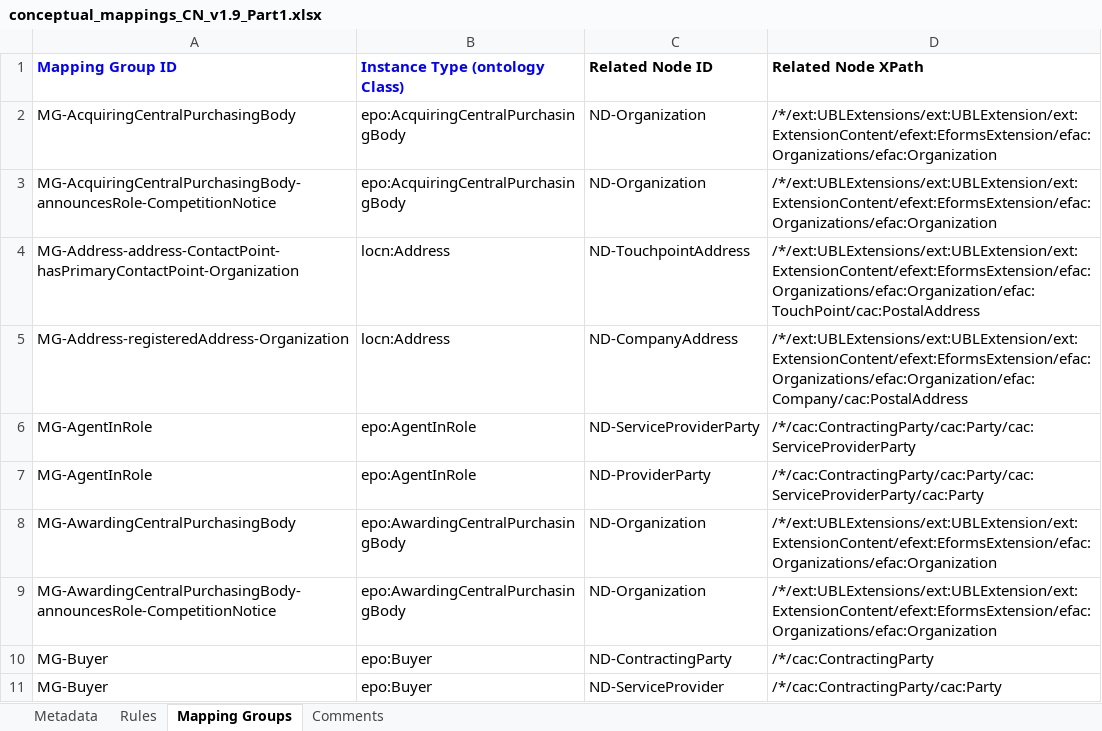
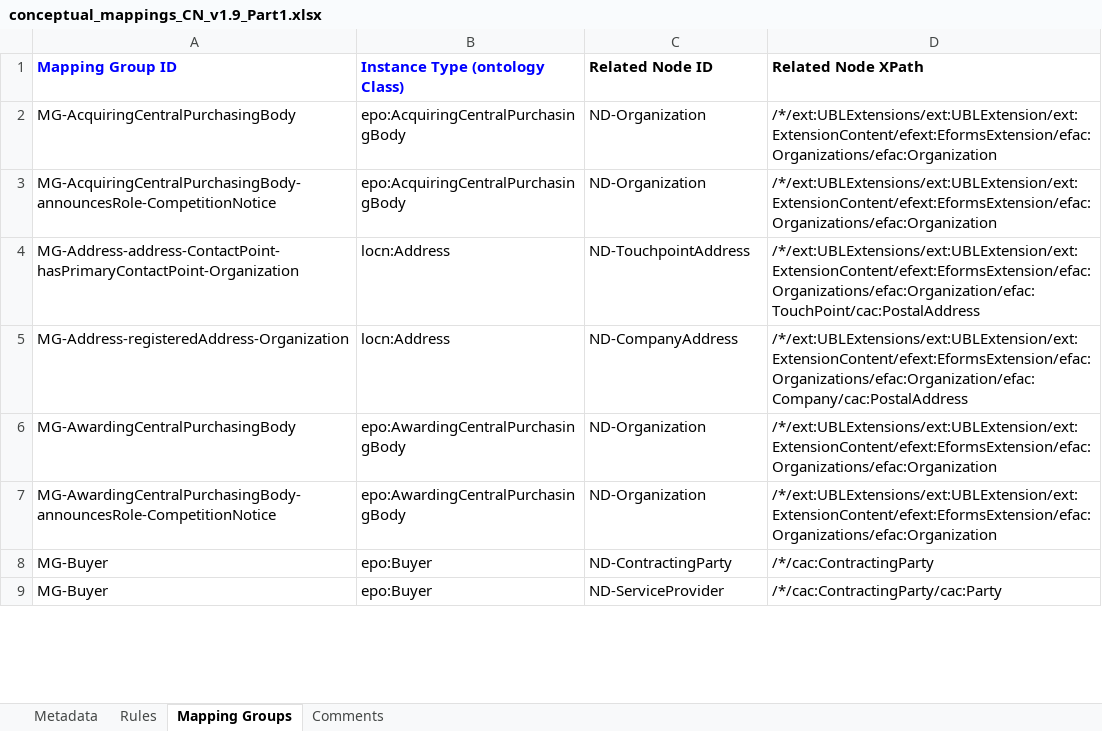
Before and after one commit to OP-TED/ted-rdf-mapping-eforms, an Excel workbook: mappings/package_cn_v1.9/transformation/conceptual_mappings_CN_v1.9_Part1.xlsx, sheet Mapping Groups, drawn as a sheet; only a part is shown; values as stored, in another font and other column widths than the file's, no borders; charts and pictures not drawn; removed rows and columns are numbered as before the commit, all else as after; the diff covers the shown part only; the diff names each change by its address in the sheet, - before the commit and + after, or states it on an @@ line.

```diff
--- a/mappings/package_cn_v1.9/transformation/conceptual_mappings_CN_v1.9_Part1.xlsx (sheet Mapping Groups)
+++ b/mappings/package_cn_v1.9/transformation/conceptual_mappings_CN_v1.9_Part1.xlsx (sheet Mapping Groups)
-row 6: MG-AgentInRole | epo:AgentInRole | ND-ServiceProviderParty | /*/cac:ContractingParty/cac:Party/cac:ServiceProviderParty
-row 7: MG-AgentInRole | epo:AgentInRole | ND-ProviderParty | /*/cac:ContractingParty/cac:Party/cac:ServiceProviderParty/cac:Party
```
Also changed, not shown: 6 added rows, 10 removed rows and 1 edited cell elsewhere in this sheet, sheet Rules, mappings/package_cn_v1.9/transformation/conceptual_mappings_CN_v1.9_Part2.xlsx, mappings/package_cn_v1.9/transformation/conceptual_mappings_CN_v1.9_Part3.xlsx, 1 other file.
